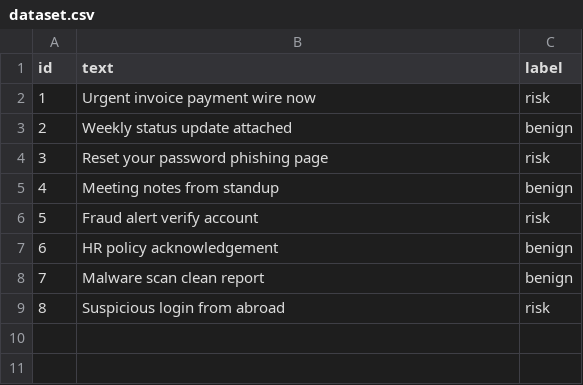
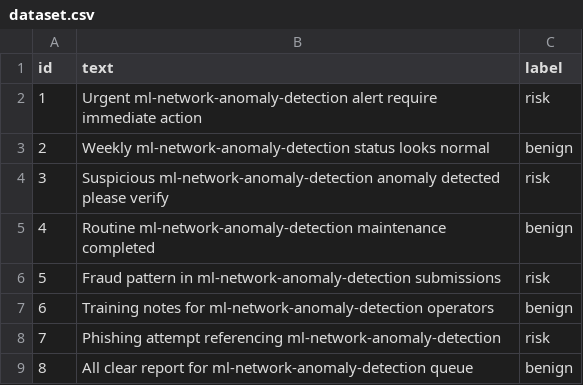
Before and after one commit to shohrabniaz/ml-network-anomaly-detection, a CSV file: data/dataset.csv, drawn as a sheet.

Commit message:
Add runnable automation: CLI, engine, sample data, and smoke tests.

```diff
--- a/data/dataset.csv
+++ b/data/dataset.csv
@@ -1,9 +1,9 @@
 id,text,label
-1,Urgent invoice payment wire now,risk
-2,Weekly status update attached,benign
-3,Reset your password phishing page,risk
-4,Meeting notes from standup,benign
-5,Fraud alert verify account,risk
-6,HR policy acknowledgement,benign
-7,Malware scan clean report,benign
-8,Suspicious login from abroad,risk
+1,Urgent ml-network-anomaly-detection alert require immediate action,risk
+2,Weekly ml-network-anomaly-detection status looks normal,benign
+3,Suspicious ml-network-anomaly-detection anomaly detected please verify,risk
+4,Routine ml-network-anomaly-detection maintenance completed,benign
+5,Fraud pattern in ml-network-anomaly-detection submissions,risk
+6,Training notes for ml-network-anomaly-detection operators,benign
+7,Phishing attempt referencing ml-network-anomaly-detection,risk
+8,All clear report for ml-network-anomaly-detection queue,benign
```
Also changed, not shown: 1 other file.
